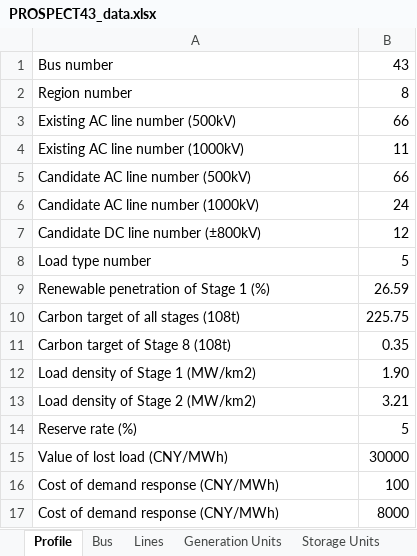
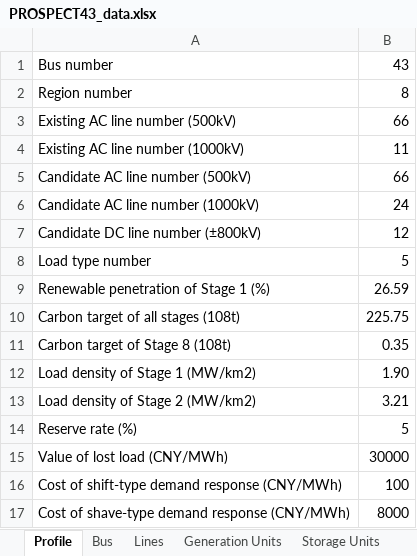
Before and after one commit to RoedeerMa/PROSPECT-43, an Excel workbook: PROSPECT43_data.xlsx, sheet Profile, drawn as a sheet; values as stored, in another font and other column widths than the file's, no borders; the diff names each change by its address in the sheet, - before the commit and + after, or states it on an @@ line.

```diff
--- a/PROSPECT43_data.xlsx (sheet Profile)
+++ b/PROSPECT43_data.xlsx (sheet Profile)
-A16: Cost of demand response (CNY/MWh)
+A16: Cost of shift-type demand response (CNY/MWh)
-A17: Cost of demand response (CNY/MWh)
+A17: Cost of shave-type demand response (CNY/MWh)
```
Also changed, not shown: sheet Generation-Parameters, sheet Units-Investment Costs, sheet Units-Variable Costs, sheet Lines, sheet Bus.
